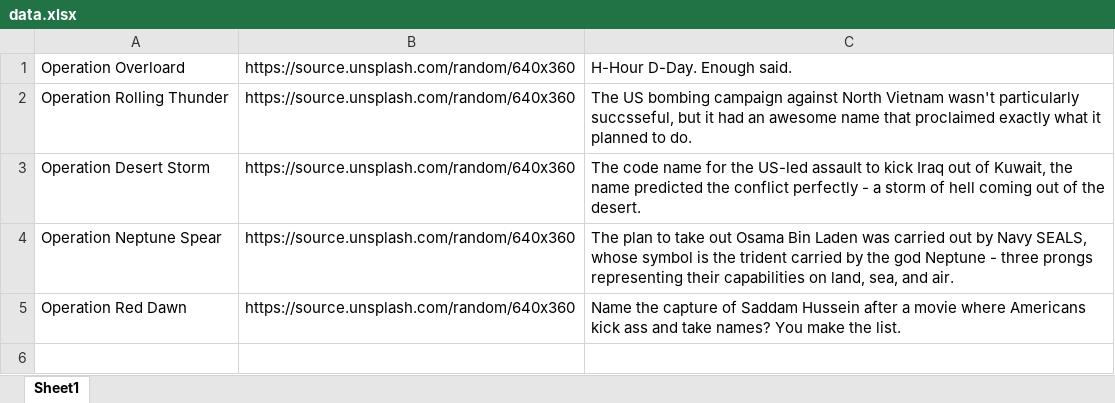
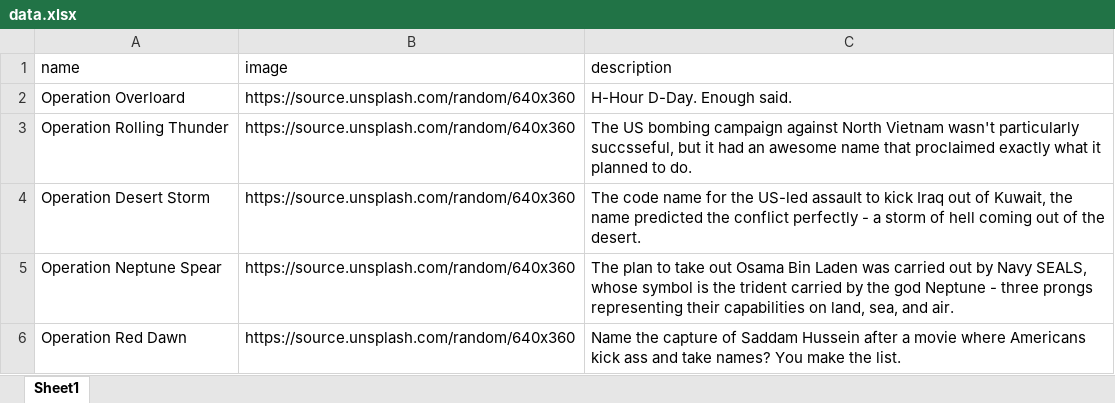
Before and after one commit to philsinatra/IDM232, an Excel workbook: examples/05-mysql/walkthrough/data.xlsx, sheet Sheet1, drawn as a sheet; values as stored, in another font and other column widths than the file's, no borders; charts and pictures not drawn; the diff names each change by its address in the sheet, - before the commit and + after, or states it on an @@ line.

Commit message:
🏗️ Update MySQL XLSX Database

```diff
--- a/examples/05-mysql/walkthrough/data.xlsx (sheet Sheet1)
+++ b/examples/05-mysql/walkthrough/data.xlsx (sheet Sheet1)
+row 1: name | image | description
```
Also changed, not shown: charts or pictures.
